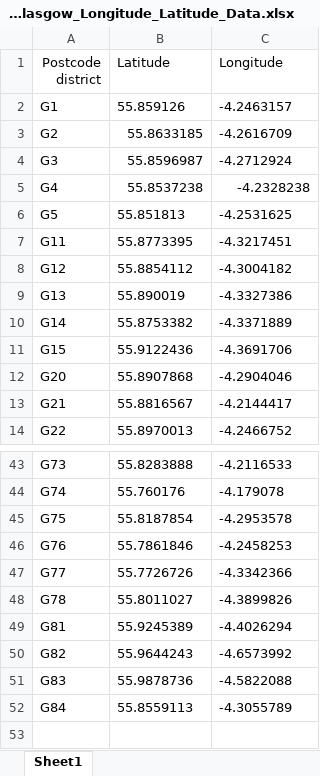
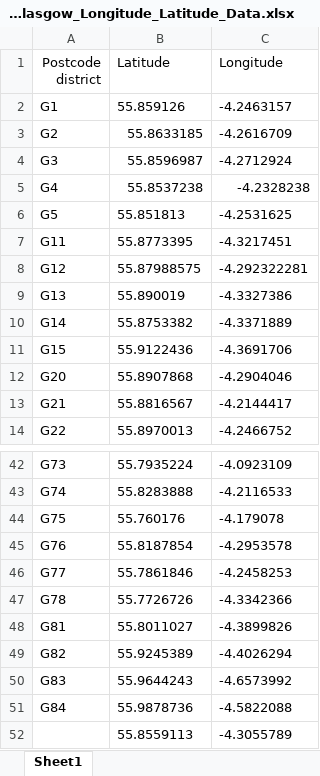
Before and after one commit to RabiyaF/Capstone_Project, an Excel workbook: Excel_Data/Postcode_Glasgow_Longitude_Latitude_Data.xlsx, sheet Sheet1, drawn as a sheet; only a part is shown, gaps mark what is left out; values as stored, in another font and other column widths than the file's, no borders; addresses are those after the commit; the diff covers the shown part only; the diff names each change by its address in the sheet, - before the commit and + after, or states it on an @@ line.

```diff
--- a/Excel_Data/Postcode_Glasgow_Longitude_Latitude_Data.xlsx (sheet Sheet1)
+++ b/Excel_Data/Postcode_Glasgow_Longitude_Latitude_Data.xlsx (sheet Sheet1)
-B8 (Latitude): 55.8854112
+B8 (Latitude): 55.87988575
-C8 (Longitude): -4.3004182
+C8 (Longitude): -4.292322281
-B42 (Latitude): 55.8283888
+B42 (Latitude): 55.7935224
-C42 (Longitude): -4.2116533
+C42 (Longitude): -4.0923109
-B43 (Latitude): 55.760176
+B43 (Latitude): 55.8283888
-C43 (Longitude): -4.179078
+C43 (Longitude): -4.2116533
-B44 (Latitude): 55.8187854
+B44 (Latitude): 55.760176
-C44 (Longitude): -4.2953578
+C44 (Longitude): -4.179078
-B45 (Latitude): 55.7861846
+B45 (Latitude): 55.8187854
-C45 (Longitude): -4.2458253
+C45 (Longitude): -4.2953578
-B46 (Latitude): 55.7726726
+B46 (Latitude): 55.7861846
-C46 (Longitude): -4.3342366
+C46 (Longitude): -4.2458253
-B47 (Latitude): 55.8011027
+B47 (Latitude): 55.7726726
-C47 (Longitude): -4.3899826
+C47 (Longitude): -4.3342366
-B48 (Latitude): 55.9245389
+B48 (Latitude): 55.8011027
-C48 (Longitude): -4.4026294
+C48 (Longitude): -4.3899826
-B49 (Latitude): 55.9644243
+B49 (Latitude): 55.9245389
-C49 (Longitude): -4.6573992
+C49 (Longitude): -4.4026294
-B50 (Latitude): 55.9878736
+B50 (Latitude): 55.9644243
-C50 (Longitude): -4.5822088
+C50 (Longitude): -4.6573992
-B51 (Latitude): 55.8559113
+B51 (Latitude): 55.9878736
-C51 (Longitude): -4.3055789
+C51 (Longitude): -4.5822088
+row 52:  | 55.8559113 | -4.3055789
```
Also changed, not shown: 1 added row, 2 removed rows and 28 edited cells elsewhere in this sheet, 9 other files.
